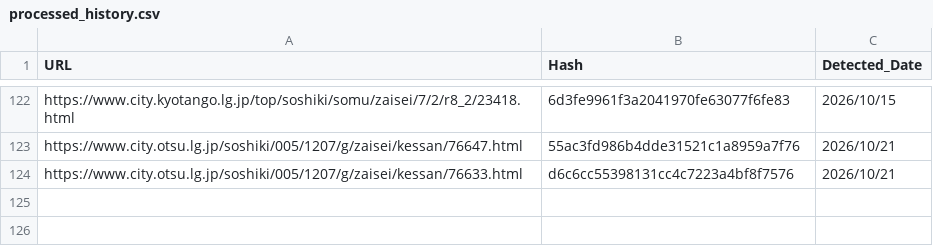
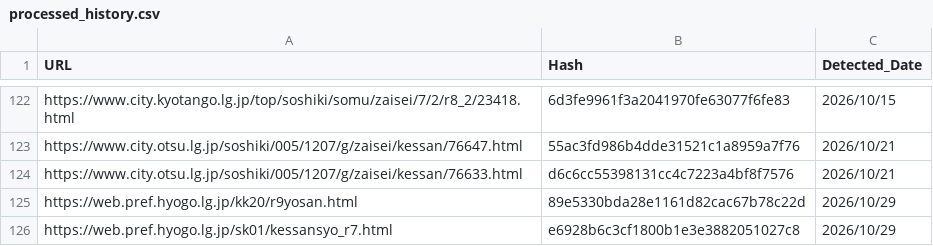
Before and after one commit to 127ytko/kanko-budget, a CSV file: processed_history.csv, drawn as a sheet; only a part is shown, gaps mark what is left out.

```diff
--- a/processed_history.csv
+++ b/processed_history.csv
@@ -124 +124,3 @@ https://www.city.otsu.lg.jp/soshiki/005/1207/g/zaisei/kessan/76647.html,55ac3fd9
 https://www.city.otsu.lg.jp/soshiki/005/1207/g/zaisei/kessan/76633.html,d6c6cc55398131cc4c7223a4bf8f7576,2026/10/21
+https://web.pref.hyogo.lg.jp/kk20/r9yosan.html,89e5330bda28e1161d82cac67b78c22d,2026/10/29
+https://web.pref.hyogo.lg.jp/sk01/kessansyo_r7.html,e6928b6c3cf1800b1e3e3882051027c8,2026/10/29
```
Also changed, not shown: multi_municipality_budget_analysis.csv, 2 other files.
